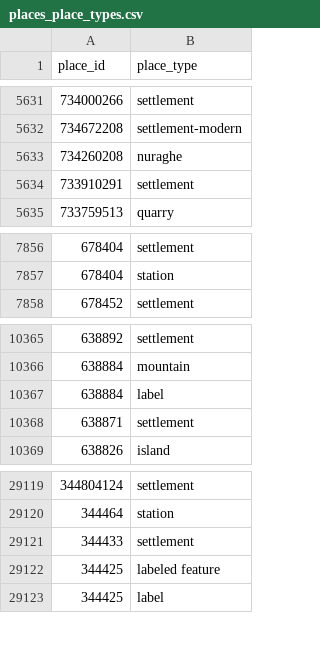
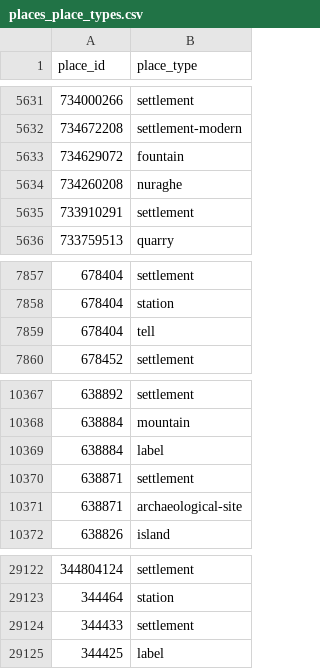
Before and after one commit to isawnyu/pleiades.datasets, a CSV file: data/gis/places_place_types.csv, drawn as a sheet; only a part is shown, gaps mark what is left out.

```diff
--- a/data/gis/places_place_types.csv
+++ b/data/gis/places_place_types.csv
@@ -5632,2 +5632,3 @@
 734672208,settlement-modern
+734629072,fountain
 734260208,nuraghe
@@ -7857,2 +7858,3 @@
 678404,station
+678404,tell
 678452,settlement
@@ -10368,2 +10370,3 @@
 638871,settlement
+638871,archaeological-site
 638826,island
@@ -29121,3 +29124,2 @@
 344433,settlement
-344425,labeled feature
 344425,label
```
Also changed, not shown: 2 other files.
